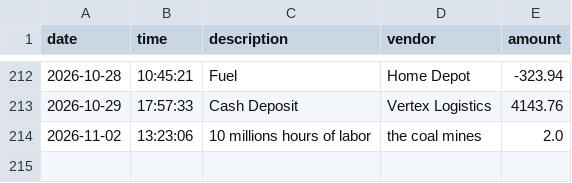
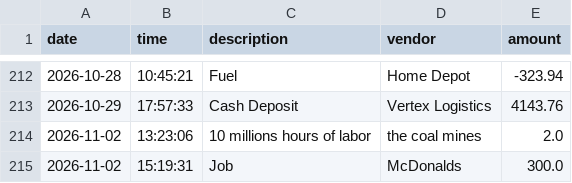
Before and after one commit to tilt-controls/accounting-ledger, a CSV file: transactions.csv, drawn as a sheet; only a part is shown, gaps mark what is left out; the diff names each change by its address in the sheet, - before the commit and + after, or states it on an @@ line.

```diff
--- a/transactions.csv
+++ b/transactions.csv
+row 215: 2026-11-02 | 15:19:31 | Job | McDonalds | 300.0
```
Also changed, not shown: 3 other files.
